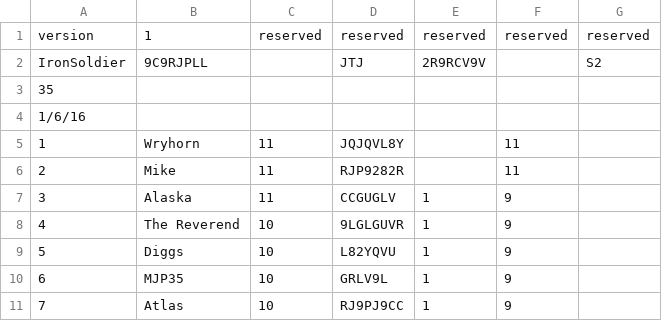
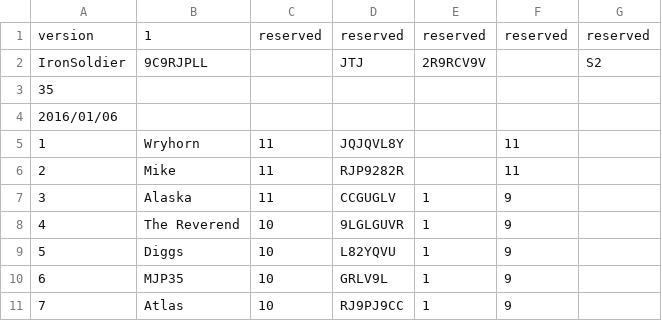
Before and after one commit to atlasclash/clash-stats, a CSV file: data/wardata/2016-01-06-IronSoldiers-35.csv, drawn as a sheet; only a part is shown.

Commit message:
S2 War Data

```diff
--- a/data/wardata/2016-01-06-IronSoldiers-35.csv
+++ b/data/wardata/2016-01-06-IronSoldiers-35.csv
@@ -3,3 +3,3 @@ IronSoldier,9C9RJPLL,,JTJ,2R9RCV9V,,S2
 35,,,,,,
-1/6/16,,,,,,
+2016/01/06,,,,,,
 1,Wryhorn,11,JQJQVL8Y,,11,
```
Also changed, not shown: data/wardata/2016-03-09-HittnLickz-35.csv, 4 other files.
